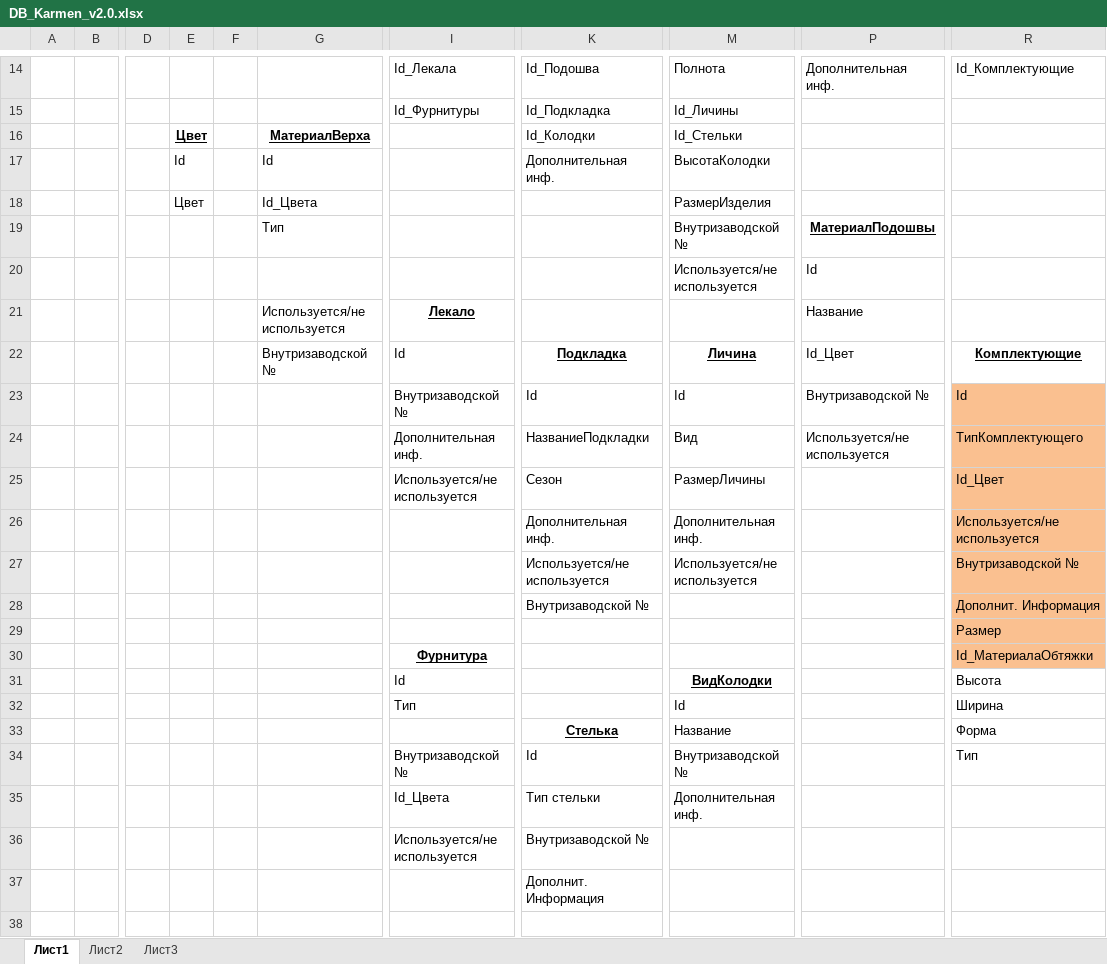
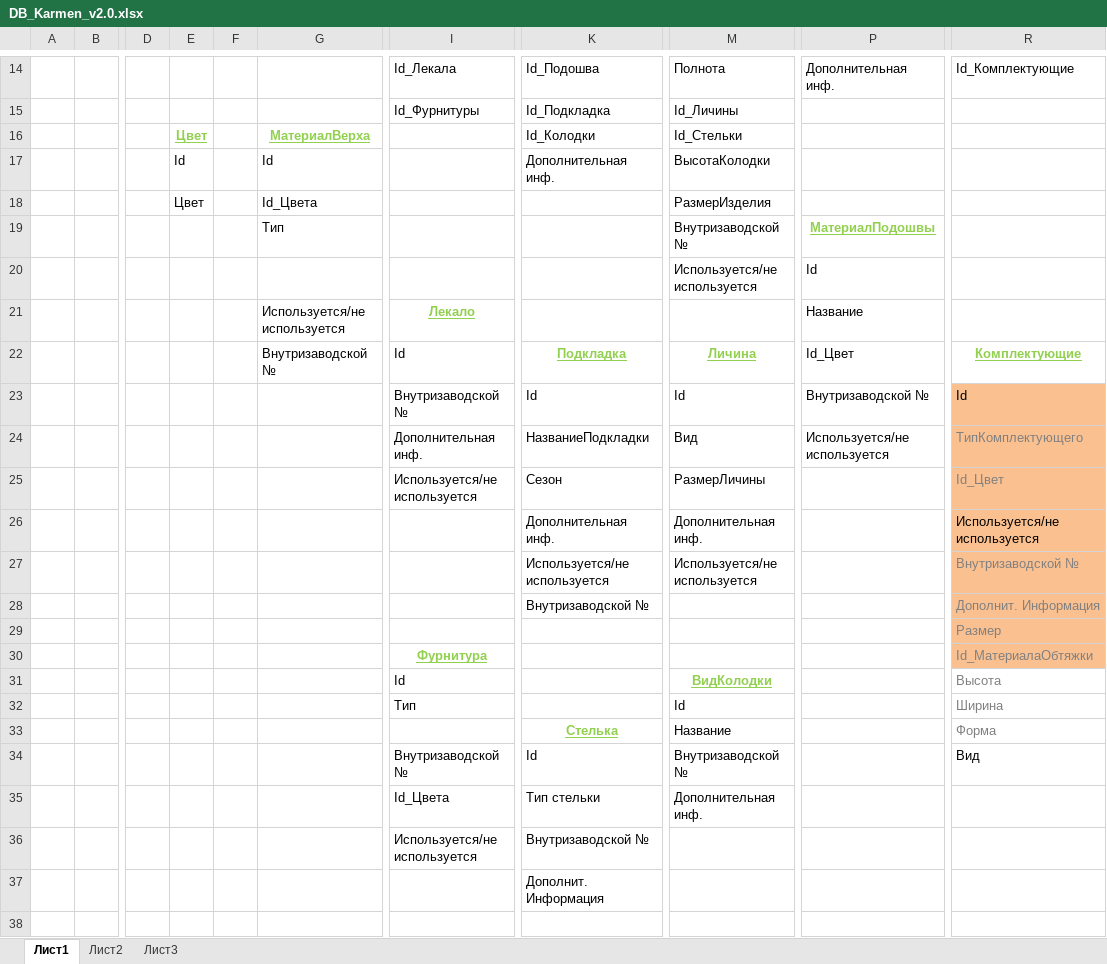
Before and after one commit to TAlistartov/Karmen, an Excel workbook: KarmenFiles/DB_Karmen_v2.0.xlsx, sheet Лист1, drawn as a sheet; only a part is shown, gaps mark what is left out; values as stored, in another font and other column widths than the file's, no borders; charts and pictures not drawn; the diff names each change by its address in the sheet, - before the commit and + after, or states it on an @@ line.

```diff
--- a/KarmenFiles/DB_Karmen_v2.0.xlsx (sheet Лист1)
+++ b/KarmenFiles/DB_Karmen_v2.0.xlsx (sheet Лист1)
-E16 text colour: black
+E16 text colour: #92D050
-G16 text colour: black
+G16 text colour: #92D050
-P19 text colour: black
+P19 text colour: #92D050
-I21 text colour: black
+I21 text colour: #92D050
-K22 text colour: black
+K22 text colour: #92D050
-M22 text colour: black
+M22 text colour: #92D050
-R22 text colour: black
+R22 text colour: #92D050
-R24:R25 text colour: black
+R24:R25 text colour: #808080
-R27:R33 text colour: black
+R27:R33 text colour: #808080
-I30 text colour: black
+I30 text colour: #92D050
-M31 text colour: black
+M31 text colour: #92D050
-K33 text colour: black
+K33 text colour: #92D050
-R34: Тип
+R34: Вид
```
Also changed, not shown: 2 other files.
